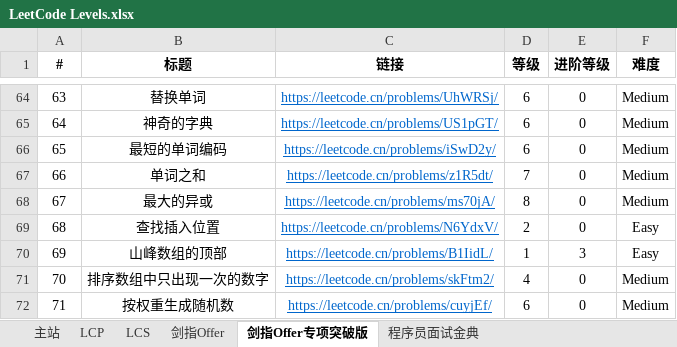
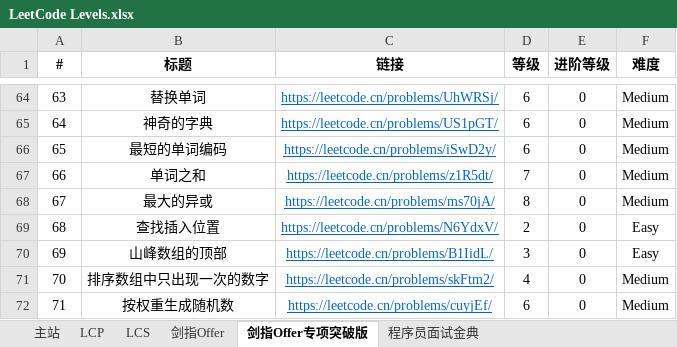
Before and after one commit to stormsunshine/LeetCode-Levels, an Excel workbook: LeetCode Levels.xlsx, sheet 剑指Offer专项突破版, drawn as a sheet; only a part is shown, gaps mark what is left out; values as stored, in another font and other column widths than the file's, no borders; the diff names each change by its address in the sheet, - before the commit and + after, or states it on an @@ line.

```diff
--- a/LeetCode Levels.xlsx (sheet 剑指Offer专项突破版)
+++ b/LeetCode Levels.xlsx (sheet 剑指Offer专项突破版)
-D70 (等级): 1
+D70 (等级): 3
-E70 (进阶等级): 3
+E70 (进阶等级): 0
```
Also changed, not shown: sheet 主站.
